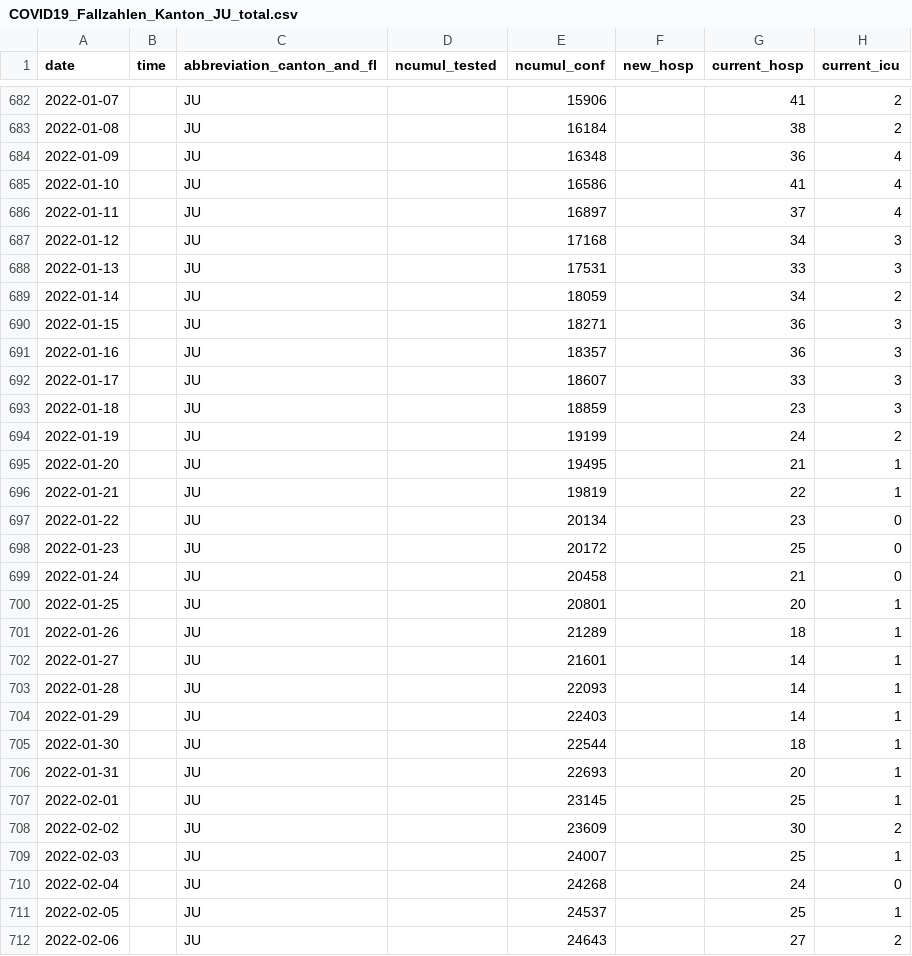
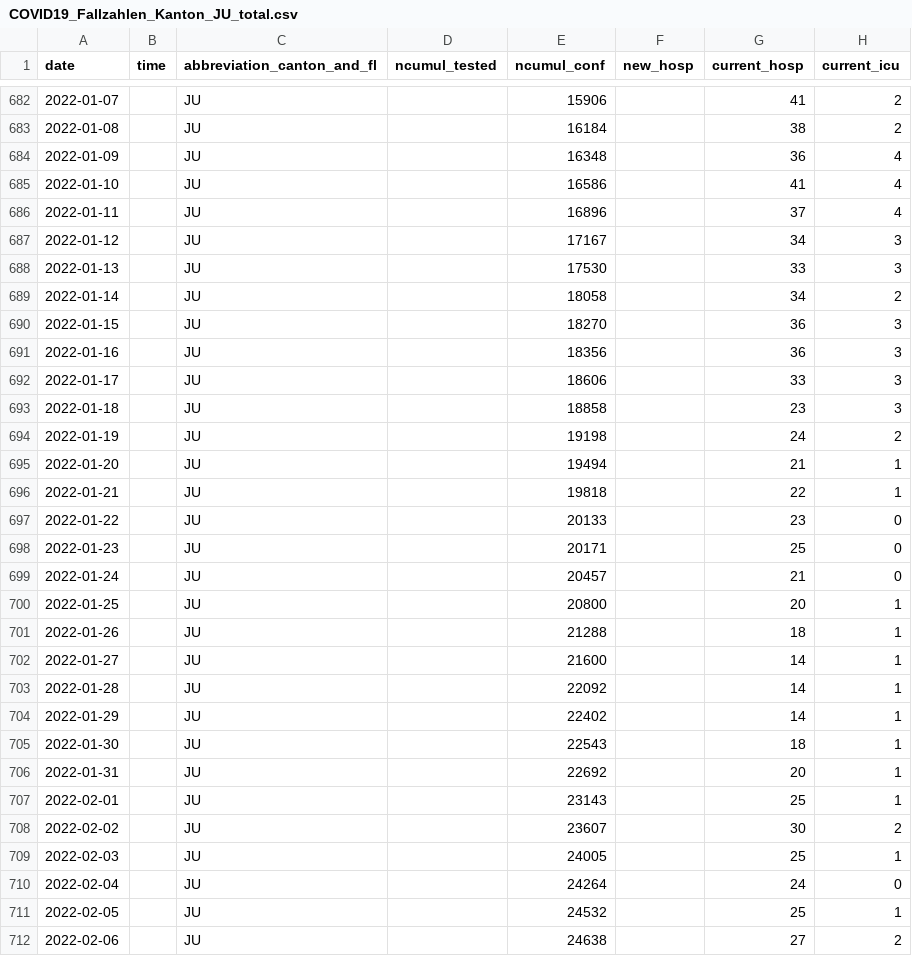
Before and after one commit to openZH/covid_19, a CSV file: fallzahlen_kanton_total_csv_v2/COVID19_Fallzahlen_Kanton_JU_total.csv, drawn as a sheet; only a part is shown, gaps mark what is left out; the diff covers the shown part only; the diff names each change by its address in the sheet, - before the commit and + after, or states it on an @@ line.

Commit message:
Update COVID19_Fallzahlen_Kanton_JU_total.csv from scraper

```diff
--- a/fallzahlen_kanton_total_csv_v2/COVID19_Fallzahlen_Kanton_JU_total.csv
+++ b/fallzahlen_kanton_total_csv_v2/COVID19_Fallzahlen_Kanton_JU_total.csv
-E686 (ncumul_conf): 16897
+E686 (ncumul_conf): 16896
-E687 (ncumul_conf): 17168
+E687 (ncumul_conf): 17167
-E688 (ncumul_conf): 17531
+E688 (ncumul_conf): 17530
-E689 (ncumul_conf): 18059
+E689 (ncumul_conf): 18058
-E690 (ncumul_conf): 18271
+E690 (ncumul_conf): 18270
-E691 (ncumul_conf): 18357
+E691 (ncumul_conf): 18356
-E692 (ncumul_conf): 18607
+E692 (ncumul_conf): 18606
-E693 (ncumul_conf): 18859
+E693 (ncumul_conf): 18858
-E694 (ncumul_conf): 19199
+E694 (ncumul_conf): 19198
-E695 (ncumul_conf): 19495
+E695 (ncumul_conf): 19494
-E696 (ncumul_conf): 19819
+E696 (ncumul_conf): 19818
-E697 (ncumul_conf): 20134
+E697 (ncumul_conf): 20133
-E698 (ncumul_conf): 20172
+E698 (ncumul_conf): 20171
-E699 (ncumul_conf): 20458
+E699 (ncumul_conf): 20457
-E700 (ncumul_conf): 20801
+E700 (ncumul_conf): 20800
-E701 (ncumul_conf): 21289
+E701 (ncumul_conf): 21288
-E702 (ncumul_conf): 21601
+E702 (ncumul_conf): 21600
-E703 (ncumul_conf): 22093
+E703 (ncumul_conf): 22092
-E704 (ncumul_conf): 22403
+E704 (ncumul_conf): 22402
-E705 (ncumul_conf): 22544
+E705 (ncumul_conf): 22543
-E706 (ncumul_conf): 22693
+E706 (ncumul_conf): 22692
-E707 (ncumul_conf): 23145
+E707 (ncumul_conf): 23143
-E708 (ncumul_conf): 23609
+E708 (ncumul_conf): 23607
-E709 (ncumul_conf): 24007
+E709 (ncumul_conf): 24005
-E710 (ncumul_conf): 24268
+E710 (ncumul_conf): 24264
-E711 (ncumul_conf): 24537
+E711 (ncumul_conf): 24532
-E712 (ncumul_conf): 24643
+E712 (ncumul_conf): 24638
```
Also changed, not shown: 10 edited cells elsewhere in this file.
